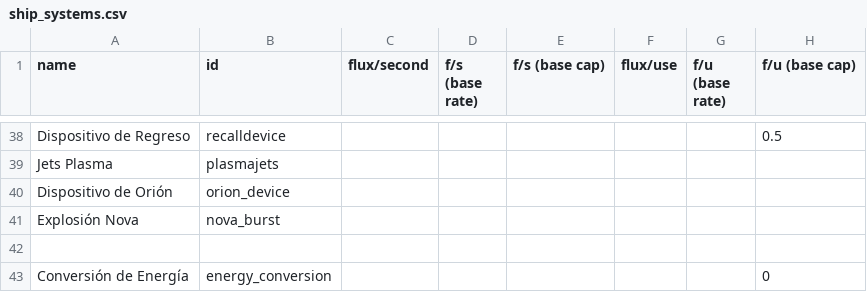
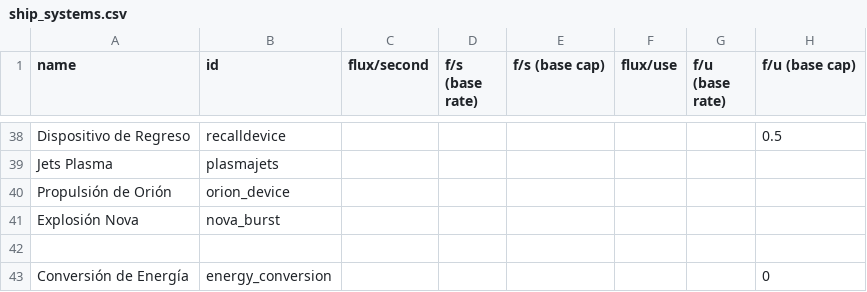
Before and after one commit to carlosgmz/starsector_lang_pack_es, a CSV file: data/shipsystems/ship_systems.csv, drawn as a sheet; only a part is shown, gaps mark what is left out; the diff names each change by its address in the sheet, - before the commit and + after, or states it on an @@ line.

Commit message:
feat: "Dispositivo de Orión" to "Propulsión de Orión"

```diff
--- a/data/shipsystems/ship_systems.csv
+++ b/data/shipsystems/ship_systems.csv
-A40 (name): Dispositivo de Orión
+A40 (name): Propulsión de Orión
```
